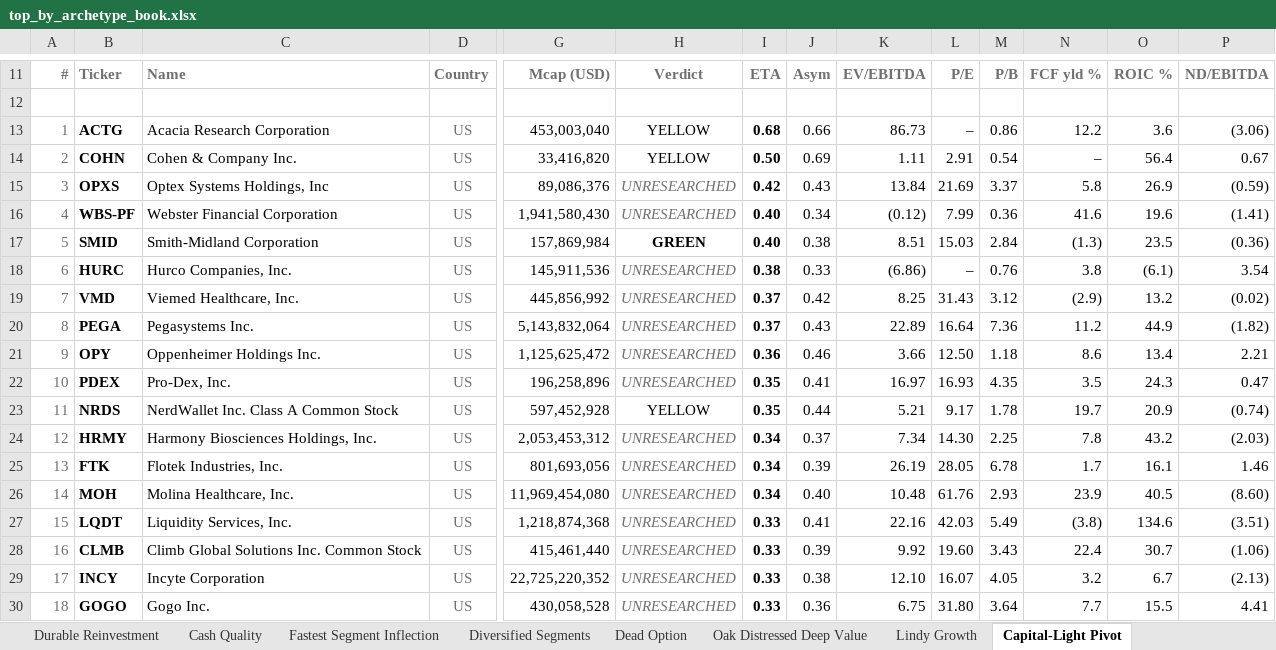
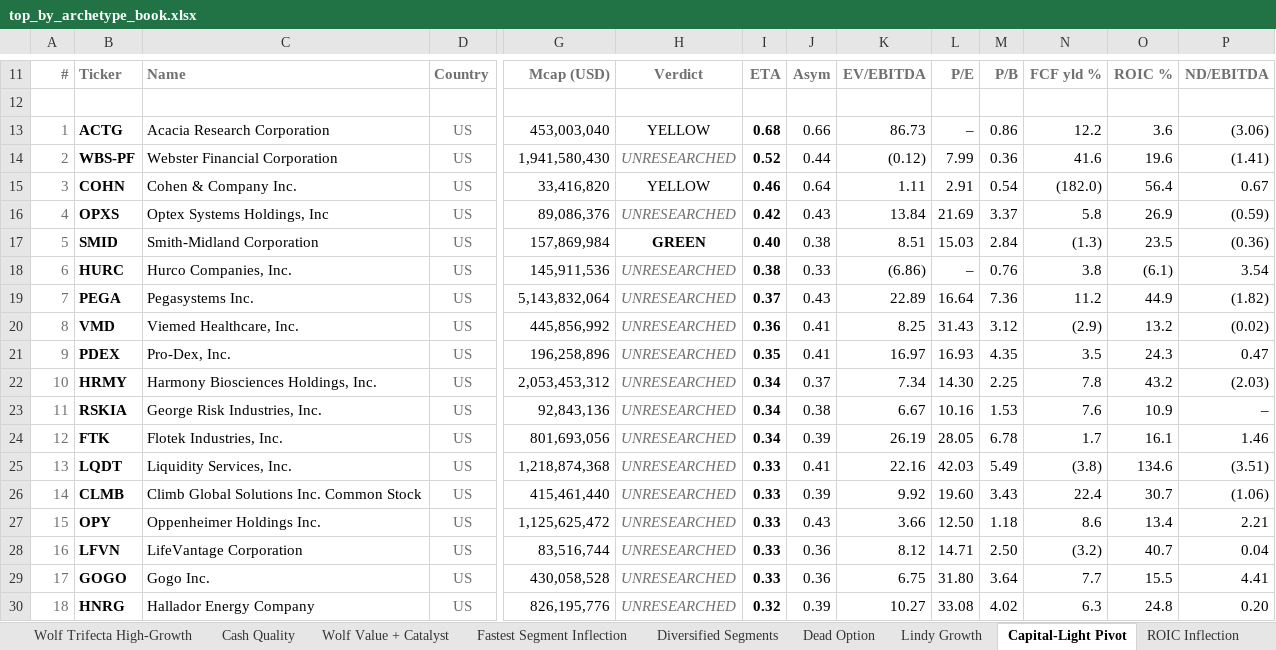
Before and after one commit to jupitersstring/cyclepapa, an Excel workbook: top_by_archetype_book.xlsx, sheet Capital-Light Pivot, drawn as a sheet; only a part is shown, gaps mark what is left out; values as stored, in another font and other column widths than the file's, no borders; removed rows and columns are numbered as before the commit, all else as after; rows hold the shown columns only; the diff covers the shown part only; the diff names each change by its address in the sheet, - before the commit and + after, or states it on an @@ line.

```diff
--- a/top_by_archetype_book.xlsx (sheet Capital-Light Pivot)
+++ b/top_by_archetype_book.xlsx (sheet Capital-Light Pivot)
+row 14: 2 | WBS-PF | Webster Financial Corporation | US | 1,941,580,430 | UNRESEARCHED | 0.52 | 0.44 | (0.12) | 7.99 | 0.36 | 41.6 | 19.6 | (1.41)
-A15: 2
+A15: 3
-I15: 0.50
+I15: 0.46
-J15: 0.69
+J15: 0.64
-N15: –
+N15: (182.0)
-A16: 3
+A16: 4
-row 16: 4 | WBS-PF | Webster Financial Corporation | US | 1,941,580,430 | UNRESEARCHED | 0.40 | 0.34 | (0.12) | 7.99 | 0.36 | 41.6 | 19.6 | (1.41)
-row 19: 7 | VMD | Viemed Healthcare, Inc. | US | 445,856,992 | UNRESEARCHED | 0.37 | 0.42 | 8.25 | 31.43 | 3.12 | (2.9) | 13.2 | (0.02)
-A19: 8
+A19: 7
-row 21: 9 | OPY | Oppenheimer Holdings Inc. | US | 1,125,625,472 | UNRESEARCHED | 0.36 | 0.46 | 3.66 | 12.50 | 1.18 | 8.6 | 13.4 | 2.21
+row 20: 8 | VMD | Viemed Healthcare, Inc. | US | 445,856,992 | UNRESEARCHED | 0.36 | 0.41 | 8.25 | 31.43 | 3.12 | (2.9) | 13.2 | (0.02)
-A21: 10
+A21: 9
-row 23: 11 | NRDS | NerdWallet Inc. Class A Common Stock | US | 597,452,928 | YELLOW | 0.35 | 0.44 | 5.21 | 9.17 | 1.78 | 19.7 | 20.9 | (0.74)
-A22: 12
+A22: 10
+row 23: 11 | RSKIA | George Risk Industries, Inc. | US | 92,843,136 | UNRESEARCHED | 0.34 | 0.38 | 6.67 | 10.16 | 1.53 | 7.6 | 10.9 | –
-A24: 13
+A24: 12
-row 26: 14 | MOH | Molina Healthcare, Inc. | US | 11,969,454,080 | UNRESEARCHED | 0.34 | 0.40 | 10.48 | 61.76 | 2.93 | 23.9 | 40.5 | (8.60)
-A25: 15
+A25: 13
-A26: 16
+A26: 14
-row 29: 17 | INCY | Incyte Corporation | US | 22,725,220,352 | UNRESEARCHED | 0.33 | 0.38 | 12.10 | 16.07 | 4.05 | 3.2 | 6.7 | (2.13)
+row 27: 15 | OPY | Oppenheimer Holdings Inc. | US | 1,125,625,472 | UNRESEARCHED | 0.33 | 0.43 | 3.66 | 12.50 | 1.18 | 8.6 | 13.4 | 2.21
+row 28: 16 | LFVN | LifeVantage Corporation | US | 83,516,744 | UNRESEARCHED | 0.33 | 0.36 | 8.12 | 14.71 | 2.50 | (3.2) | 40.7 | 0.04
-A29: 18
+A29: 17
+row 30: 18 | HNRG | Hallador Energy Company | US | 826,195,776 | UNRESEARCHED | 0.32 | 0.39 | 10.27 | 33.08 | 4.02 | 6.3 | 24.8 | 0.20
```
Also changed, not shown: 5 added rows, 5 removed rows and 36 edited cells elsewhere in this sheet, sheet Wolf Compounder _Accelerating_, sheet Wolf Turnaround, sheet Microcap Activist Inflect, sheet Dead Option, sheet Lindy Growth, sheet Wolf Value + Catalyst, 49 more sheets, other sheet tabs, asymmetry_harvard_workbook.xlsx, asymmetry_nms_book.xlsx, 19 other files.
